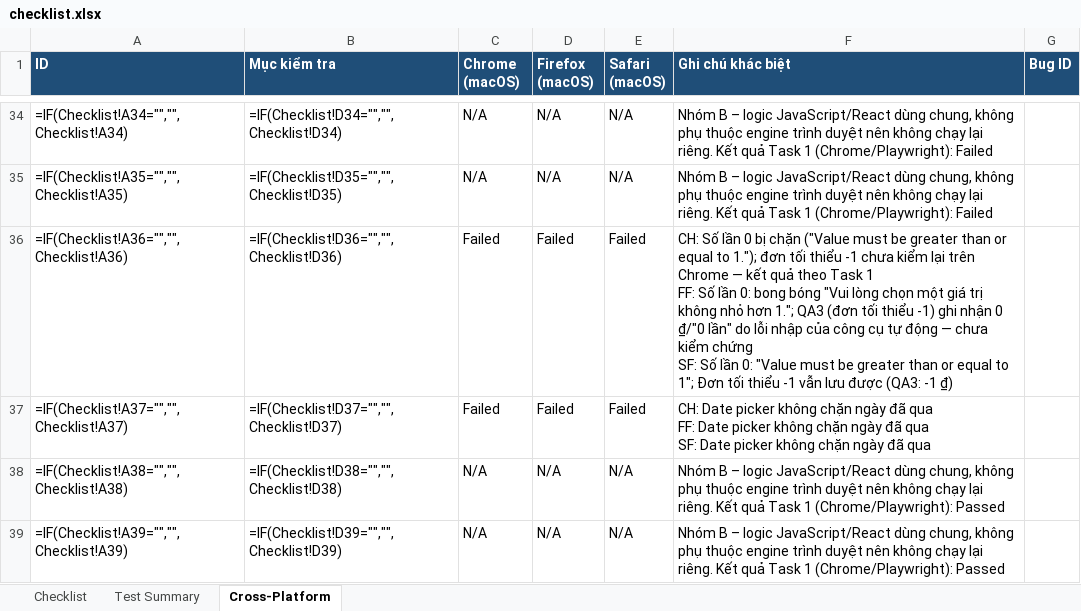
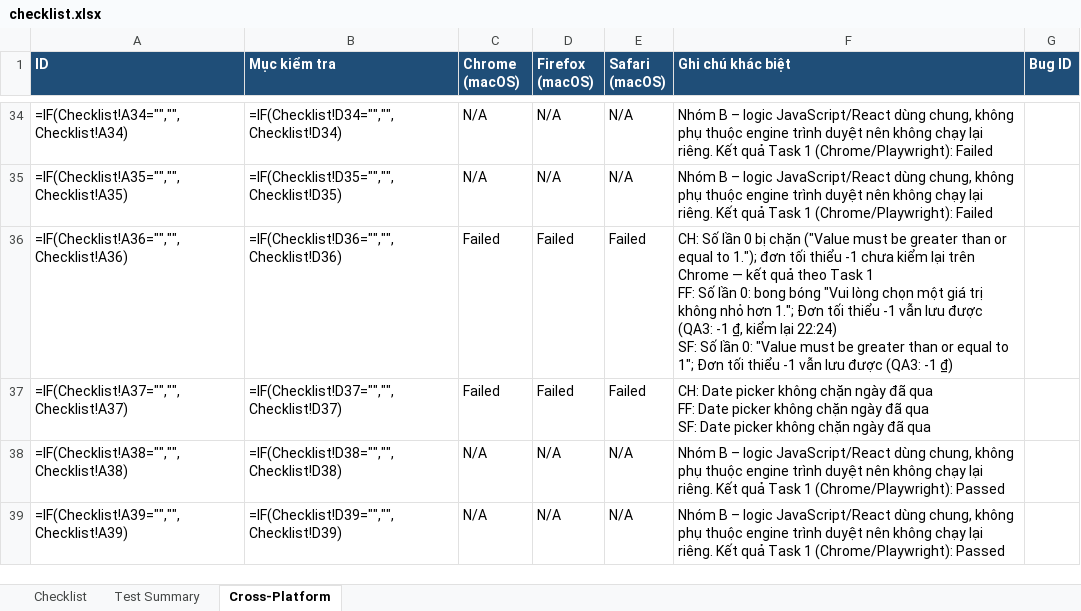
Before and after one commit to Taylor3691/eshop-sut, an Excel workbook: submission/task1-checklist/checklist.xlsx, sheet Cross-Platform, drawn as a sheet; only a part is shown, gaps mark what is left out; values as stored, in another font and other column widths than the file's, no borders; formulas without a stored value are shown as written; ↵ is a line break in a cell; the diff covers the shown part only; the diff names each change by its address in the sheet, - before the commit and + after, or states it on an @@ line.

```diff
--- a/submission/task1-checklist/checklist.xlsx (sheet Cross-Platform)
+++ b/submission/task1-checklist/checklist.xlsx (sheet Cross-Platform)
-F36 (Ghi chú khác biệt): …hơn 1."; QA3 (đơn tối thiểu -1) ghi nhận 0 ₫/"0 lần" do lỗi nhập của công cụ tự động — chưa kiểm chứng ↵ SF: Số…
+F36 (Ghi chú khác biệt): …hơn 1."; Đơn tối thiểu -1 vẫn lưu được (QA3: -1 ₫, kiểm lại 22:24) ↵ SF: Số…
```
Also changed, not shown: 3 edited cells elsewhere in this sheet, 4 other files.
